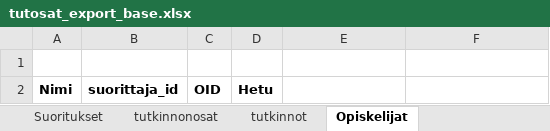
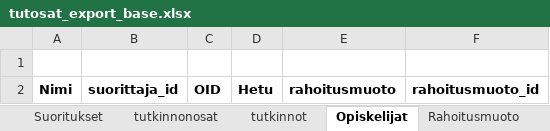
Before and after one commit to Opetushallitus/aitu, an Excel workbook: ttk/resources/tutosat_export_base.xlsx, sheet Opiskelijat, drawn as a sheet; values as stored, in another font and other column widths than the file's, no borders; the diff names each change by its address in the sheet, - before the commit and + after, or states it on an @@ line.

```diff
--- a/ttk/resources/tutosat_export_base.xlsx (sheet Opiskelijat)
+++ b/ttk/resources/tutosat_export_base.xlsx (sheet Opiskelijat)
+sheet tab: Rahoitusmuoto
-E2: (empty)
+E2: rahoitusmuoto
-F2: (empty)
+F2: rahoitusmuoto_id
```
Also changed, not shown: sheet Suoritukset, 1 other file.
